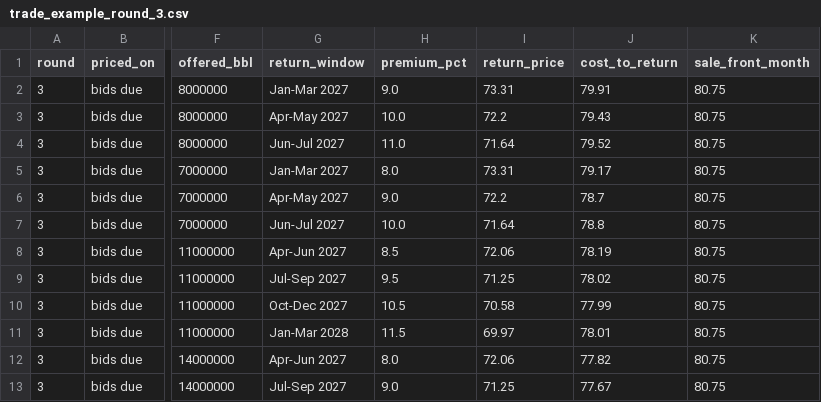
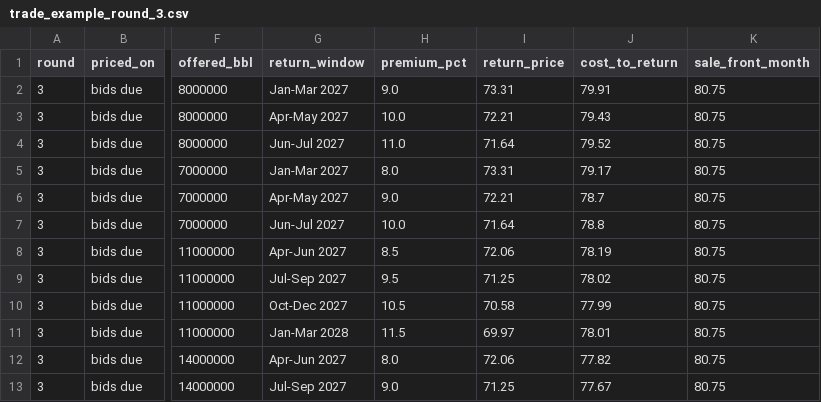
Before and after one commit to Data4ThePeople/spr-exchange, a CSV file: data/processed/trade_example_round_3.csv, drawn as a sheet; only a part is shown, gaps mark what is left out; the diff names each change by its address in the sheet, - before the commit and + after, or states it on an @@ line.

```diff
--- a/data/processed/trade_example_round_3.csv
+++ b/data/processed/trade_example_round_3.csv
-I3 (return_price): 72.2
+I3 (return_price): 72.21
-I6 (return_price): 72.2
+I6 (return_price): 72.21
```
Also changed, not shown: data/reference/site_receipt_rates.csv, 8 other files.
